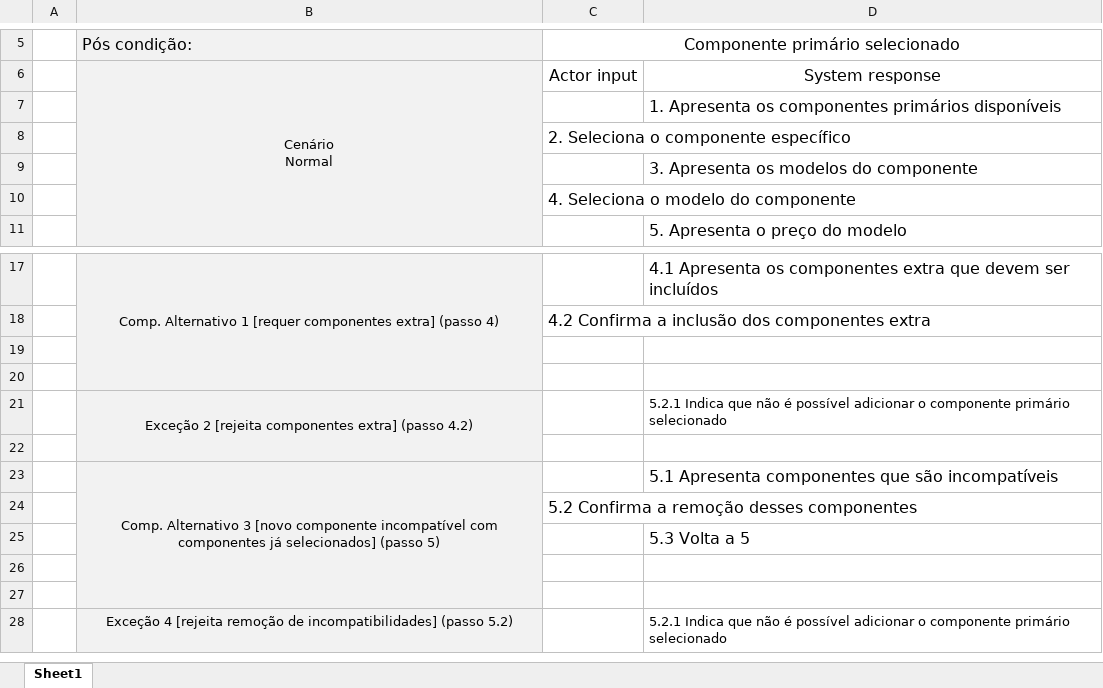
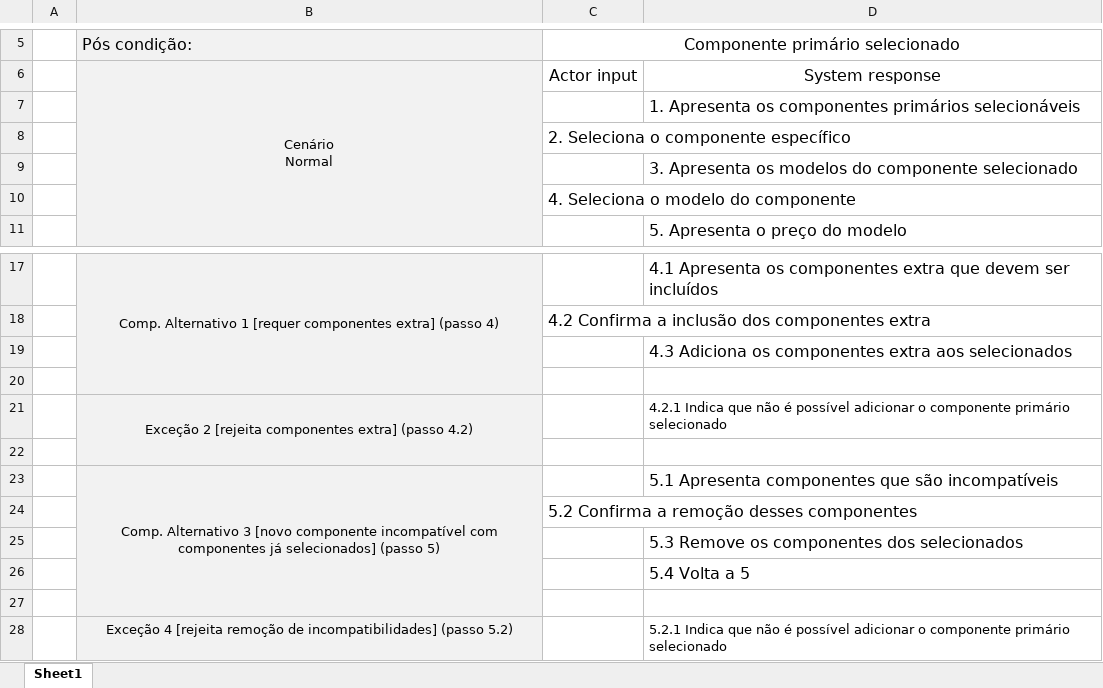
Before and after one commit to alves-luis/dss-configura_facil, an Excel workbook: diagramas/UseCases/EscolherComponentePrimario.xlsx, sheet Sheet1, drawn as a sheet; only a part is shown, gaps mark what is left out; values as stored, in another font and other column widths than the file's, no borders; removed rows and columns are numbered as before the commit, all else as after; the diff names each change by its address in the sheet, - before the commit and + after, or states it on an @@ line.

Commit message:
Revisão final dos diagramas

```diff
--- a/diagramas/UseCases/EscolherComponentePrimario.xlsx (sheet Sheet1)
+++ b/diagramas/UseCases/EscolherComponentePrimario.xlsx (sheet Sheet1)
-D7: …componentes primários disponíveis
+D7: …componentes primários selecionáveis
-D9: 3. Apresenta os modelos do componente
+D9: 3. Apresenta os modelos do componente selecionado
+row 19:  |  |  | 4.3 Adiciona os componentes extra aos selecionados
-row 20: (empty)
-D21: 5.2.1 Indica que…
+D21: 4.2.1 Indica que…
-D25: 5.3 Volta a 5
+D25: 5.3 Remove os componentes dos selecionados
-D26: (empty)
+D26: 5.4 Volta a 5
```
Also changed, not shown: diagramas/UseCases/EscolherComponenteAcessorio.xlsx, diagramas/UseCases/EscolherConfiguracaoOtima.xlsx, 2 other files.
